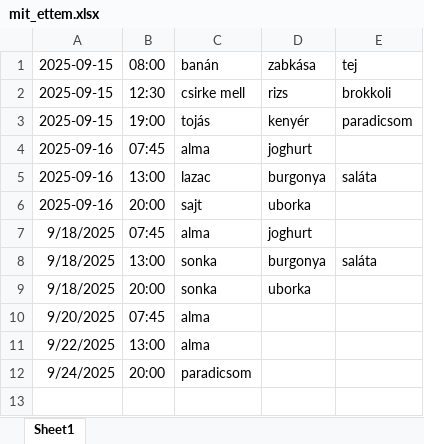
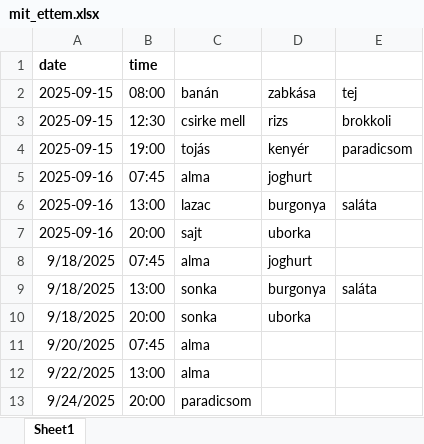
Before and after one commit to minorharpman/ai_prog_pub, an Excel workbook: pandas/sajat_projekt/mit_ettem.xlsx, sheet Sheet1, drawn as a sheet; values as stored, in another font and other column widths than the file's, no borders; the diff names each change by its address in the sheet, - before the commit and + after, or states it on an @@ line.

Commit message:
Add files via upload

```diff
--- a/pandas/sajat_projekt/mit_ettem.xlsx (sheet Sheet1)
+++ b/pandas/sajat_projekt/mit_ettem.xlsx (sheet Sheet1)
+row 1: date | time
```
